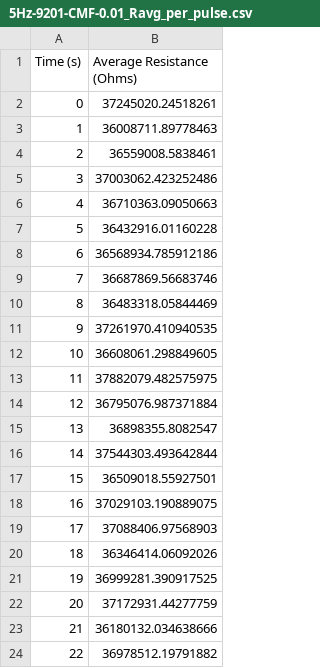
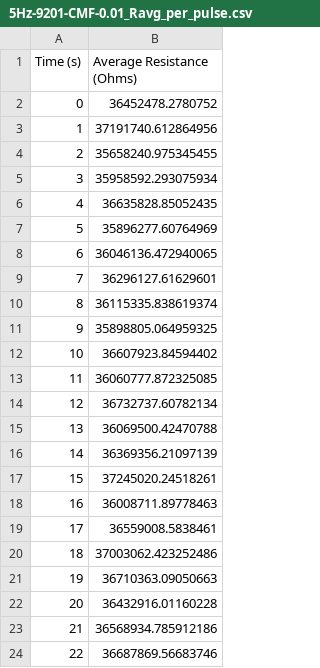
Before and after one commit to ARTS-Laboratory/Biphasic-data-acquisition-system, a CSV file: DAQ_design/Assisi/v0.2.1/code/data_processing_offline/labview_daq/07272026/CMF-0.01/5Hz-9201-CMF-0.01/figures/5Hz-9201-CMF-0.01_Ravg_per_pulse.csv, drawn as a sheet; only a part is shown; the shorter side is filled out with more unchanged rows; addresses are those after the commit; the diff names each change by its address in the sheet, - before the commit and + after, or states it on an @@ line.

```diff
--- a/DAQ_design/Assisi/v0.2.1/code/data_processing_offline/labview_daq/07272026/CMF-0.01/5Hz-9201-CMF-0.01/figures/5Hz-9201-CMF-0.01_Ravg_per_pulse.csv
+++ b/DAQ_design/Assisi/v0.2.1/code/data_processing_offline/labview_daq/07272026/CMF-0.01/5Hz-9201-CMF-0.01/figures/5Hz-9201-CMF-0.01_Ravg_per_pulse.csv
+row 2: 0 | 36452478.2780752
+row 3: 1 | 37191740.612864956
+row 4: 2 | 35658240.975345455
+row 5: 3 | 35958592.293075934
+row 6: 4 | 36635828.85052435
+row 7: 5 | 35896277.60764969
+row 8: 6 | 36046136.472940065
+row 9: 7 | 36296127.61629601
+row 10: 8 | 36115335.838619374
+row 11: 9 | 35898805.064959325
+row 12: 10 | 36607923.84594402
+row 13: 11 | 36060777.872325085
+row 14: 12 | 36732737.60782134
+row 15: 13 | 36069500.42470788
+row 16: 14 | 36369356.21097139
@@ column A (Time (s)) renumbered from row 17 down @@
```
Also changed, not shown: DAQ_design/Assisi/v0.2.1/code/data_processing_offline/labview_daq/07272026/CMF-0.01/10Hz-9201-CMF-0.01/figures/10Hz-9201-CMF-0.01_Ravg_per_pulse.csv, 33 other files.
